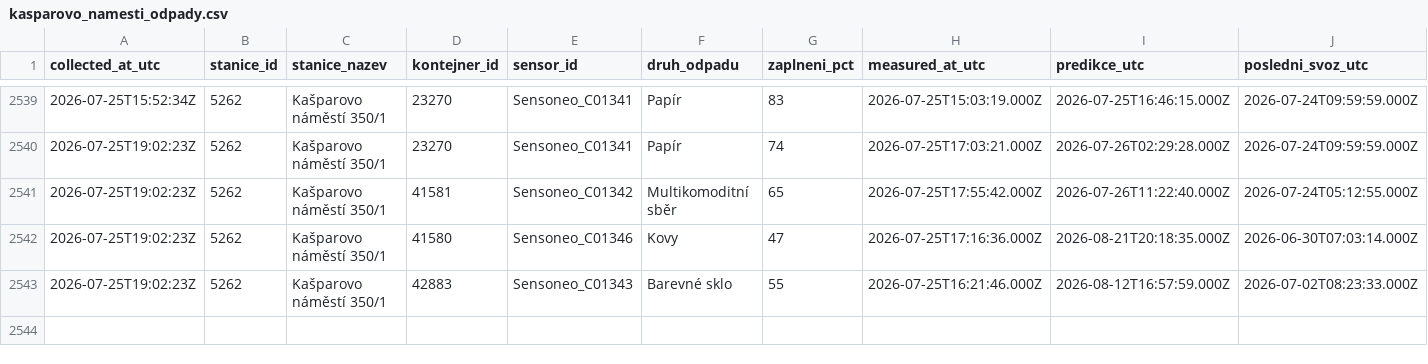
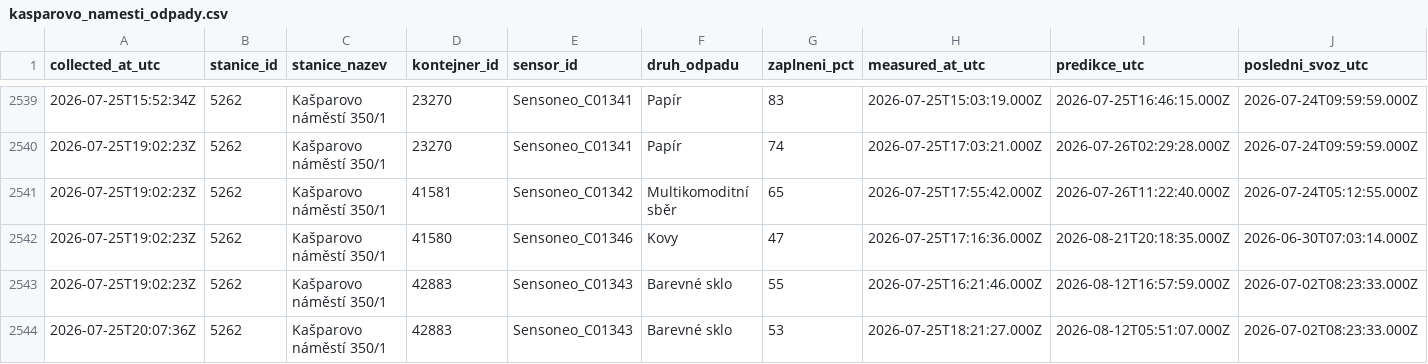
Before and after one commit to sim-mar/golemio_monitoring, a CSV file: kasparovo_namesti_odpady.csv, drawn as a sheet; only a part is shown, gaps mark what is left out; rows hold the shown columns only; the diff names each change by its address in the sheet, - before the commit and + after, or states it on an @@ line.

```diff
--- a/kasparovo_namesti_odpady.csv
+++ b/kasparovo_namesti_odpady.csv
+row 2544: 2026-07-25T20:07:36Z | 5262 | Kašparovo náměstí 350/1 | 42883 | Sensoneo_C01343 | Barevné sklo | 53 | 2026-07-25T18:21:27.000Z | 2026-08-12T05:51:07.000Z | 2026-07-02T08:23:33.000Z
```
Also changed, not shown: 1 other file.
